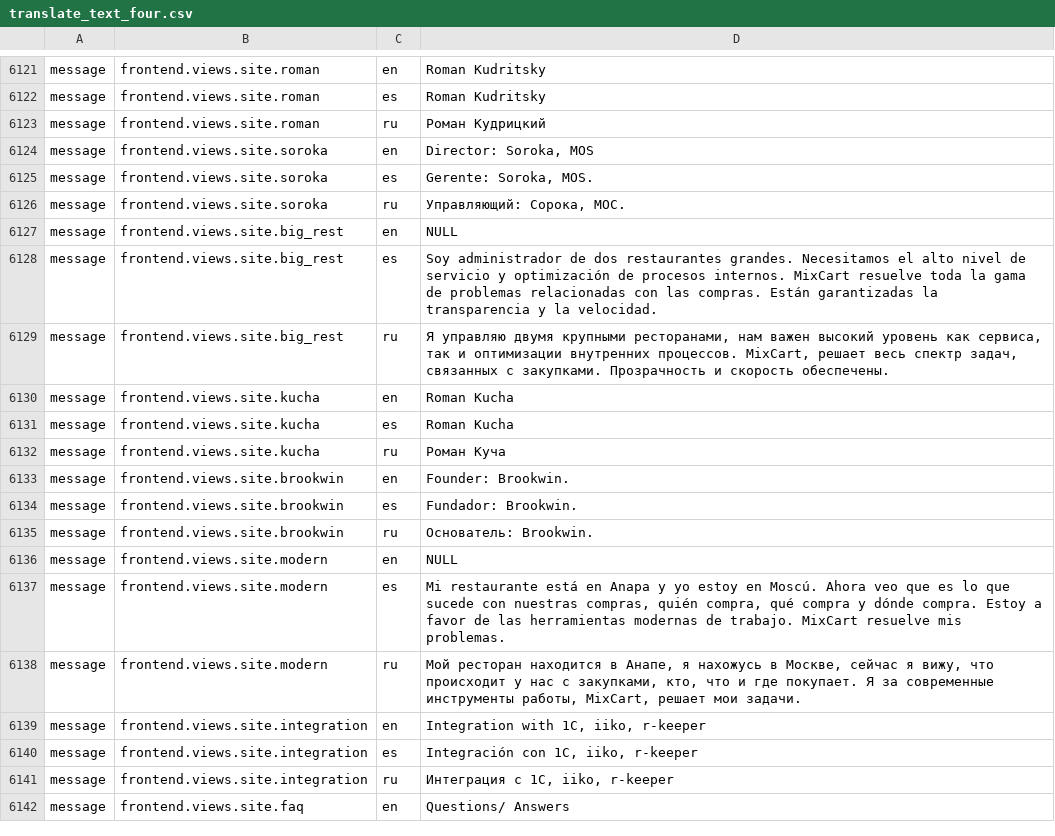
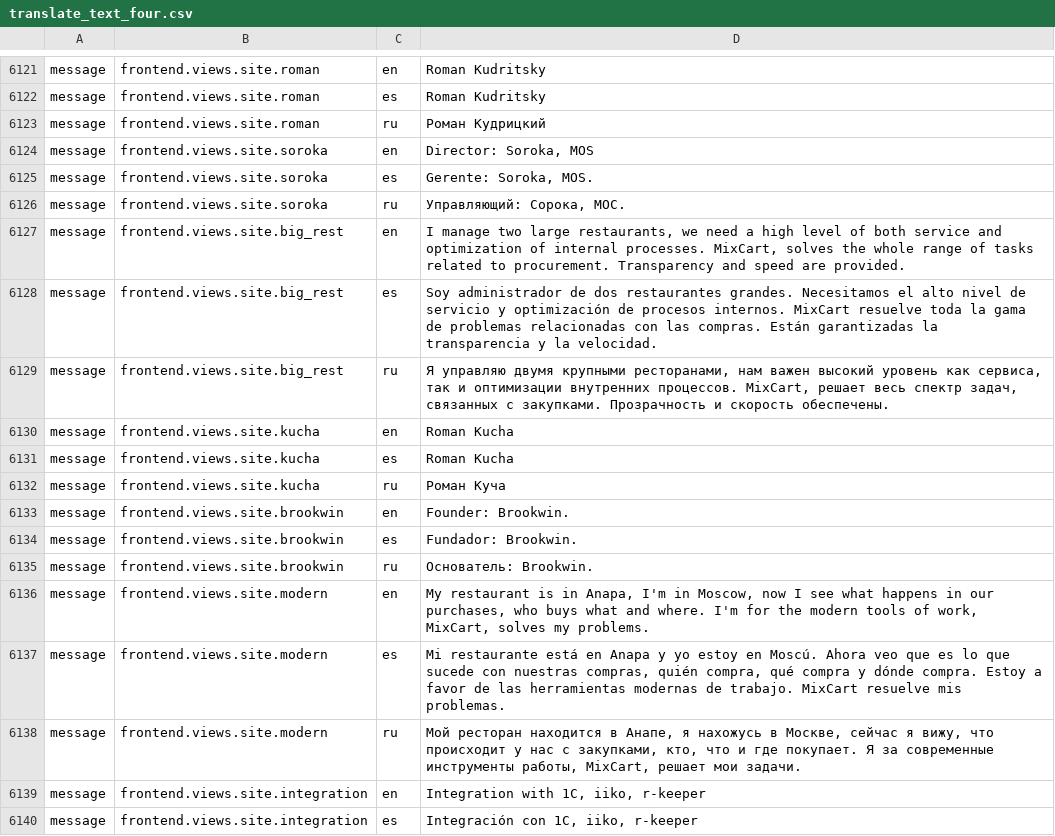
Before and after one commit to Fantomster/ff, a CSV file: console/migrations/files/translate_text_four.csv, drawn as a sheet; only a part is shown, gaps mark what is left out; the shorter side is filled out with more unchanged rows; the diff covers the shown part only.

```diff
--- a/console/migrations/files/translate_text_four.csv
+++ b/console/migrations/files/translate_text_four.csv
@@ -6130,3 +6130,3 @@
 "message"|"frontend.views.site.soroka"|"ru"|"Управляющий: Сорока, МОС."
-"message"|"frontend.views.site.big_rest"|"en"|NULL
+"message"|"frontend.views.site.big_rest"|"en"|"I manage two large restaurants, we need a high level of both service and optimization of internal processes. MixCart, solves the whole range of tasks related to procurement. Transparency and speed are provided."
 "message"|"frontend.views.site.big_rest"|"es"|"Soy administrador de dos restaurantes grandes. Necesitamos el alto nivel de servicio y optimización de procesos internos. MixCart resuelve toda la gama de problemas relacionadas con las compras. Están garantizadas la transparencia y la velocidad."
@@ -6139,3 +6139,3 @@
 "message"|"frontend.views.site.brookwin"|"ru"|"Основатель: Brookwin."
-"message"|"frontend.views.site.modern"|"en"|NULL
+"message"|"frontend.views.site.modern"|"en"|"My restaurant is in Anapa, I'm in Moscow, now I see what happens in our purchases, who buys what and where. I'm for the modern tools of work, MixCart, solves my problems."
 "message"|"frontend.views.site.modern"|"es"|"Mi restaurante está en Anapa y yo estoy en Moscú. Ahora veo que es lo que sucede con nuestras compras, quién compra, qué compra y dónde compra. Estoy a favor de las herramientas modernas de trabajo. MixCart resuelve mis problemas."
```
Also changed, not shown: 22 edited cells elsewhere in this file, 1 other file.
